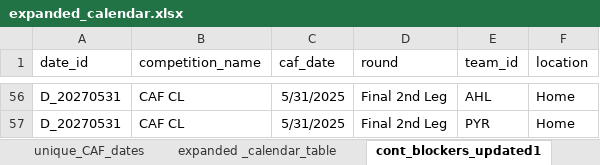
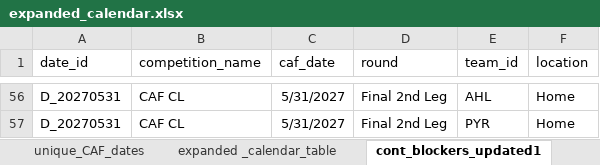
Before and after one commit to ghassanelgendy/egyptian-premier-league-schedule-optimizer, an Excel workbook: data/expanded_calendar.xlsx, sheet cont_blockers_updated1, drawn as a sheet; only a part is shown, gaps mark what is left out; values as stored, in another font and other column widths than the file's, no borders; table styles not drawn; the diff covers the shown part only; the diff names each change by its address in the sheet, - before the commit and + after, or states it on an @@ line.

```diff
--- a/data/expanded_calendar.xlsx (sheet cont_blockers_updated1)
+++ b/data/expanded_calendar.xlsx (sheet cont_blockers_updated1)
-C56:C57 (caf_date): 5/31/2025
+C56:C57 (caf_date): 5/31/2027
```
Also changed, not shown: 54 edited cells elsewhere in this sheet, 19 other files.
